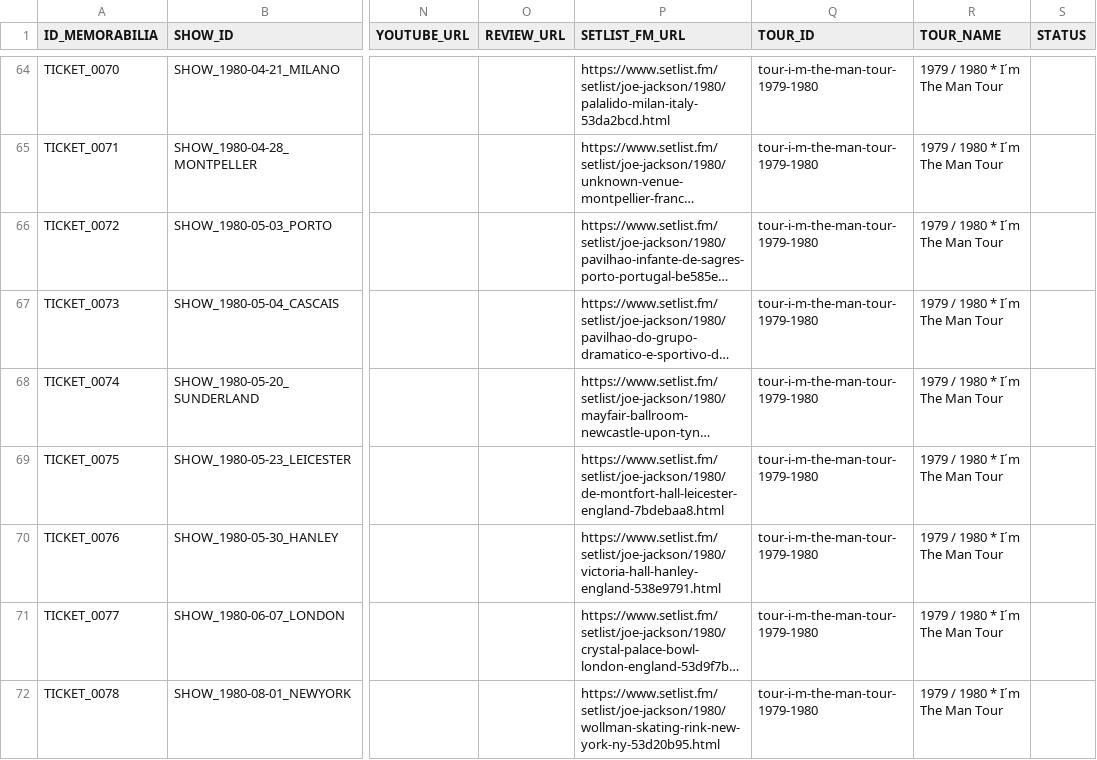
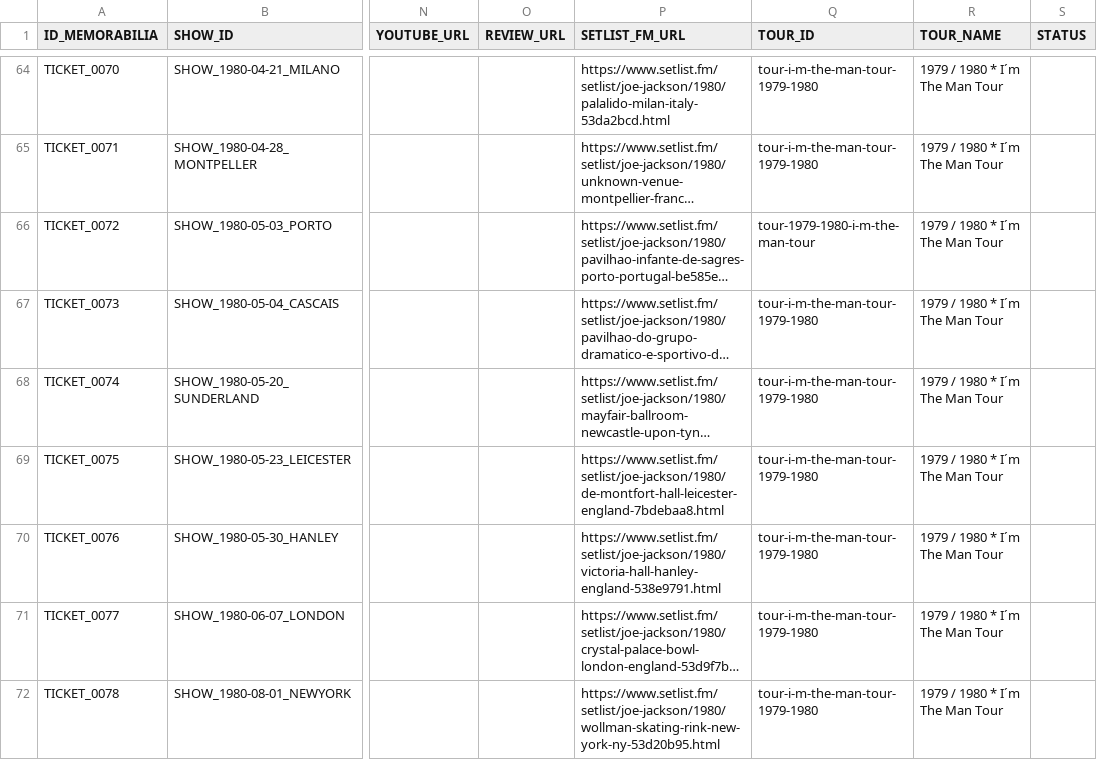
Before and after one commit to 19forever/joe-jackson-tickets-v2, a CSV file: joe_jackson_tickets_cleaned.csv, drawn as a sheet; only a part is shown, gaps mark what is left out; long unchanged cells end in …; the diff covers the shown part only; the diff names each change by its address in the sheet, - before the commit and + after, or states it on an @@ line.

```diff
--- a/joe_jackson_tickets_cleaned.csv
+++ b/joe_jackson_tickets_cleaned.csv
-Q66 (TOUR_ID): tour-i-m-the-man-tour-1979-1980
+Q66 (TOUR_ID): tour-1979-1980-i-m-the-man-tour
```
Also changed, not shown: 1 added row elsewhere in this file.
